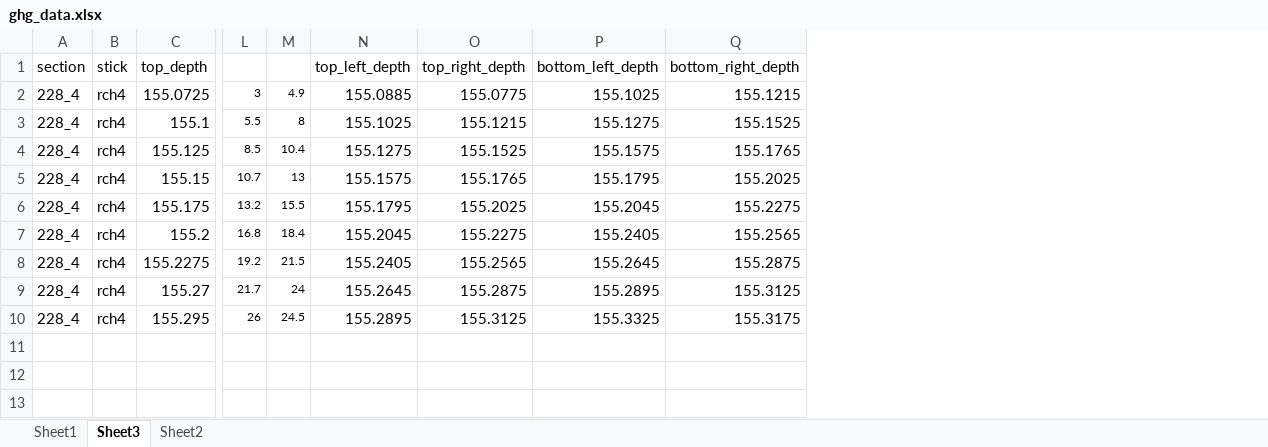
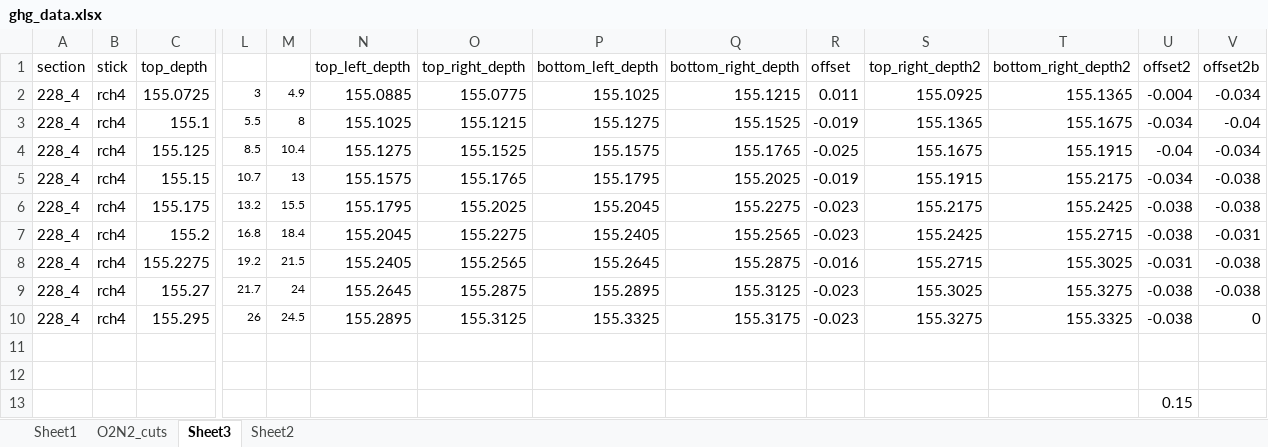
Before and after one commit to liamkirkpatrick/alhic1901_deeplayering, an Excel workbook: data/sampling/ghg/ghg_data.xlsx, sheet Sheet3, drawn as a sheet; only a part is shown, gaps mark what is left out; values as stored, in another font and other column widths than the file's, no borders; rows hold the shown columns only; the diff names each change by its address in the sheet, - before the commit and + after, or states it on an @@ line.

```diff
--- a/data/sampling/ghg/ghg_data.xlsx (sheet Sheet3)
+++ b/data/sampling/ghg/ghg_data.xlsx (sheet Sheet3)
+sheet tab: O2N2_cuts
+column R, rows 1-10: offset | 0.011 | -0.019 | -0.025 | -0.019 | -0.023 | -0.023 | -0.016 | -0.023 | -0.023
+column S, rows 1-10: top_right_depth2 | 155.0925 | 155.1365 | 155.1675 | 155.1915 | 155.2175 | 155.2425 | 155.2715 | 155.3025 | 155.3275
+column T, rows 1-10: bottom_right_depth2 | 155.1365 | 155.1675 | 155.1915 | 155.2175 | 155.2425 | 155.2715 | 155.3025 | 155.3275 | 155.3325
+column U, rows 1-10: offset2 | -0.004 | -0.034 | -0.04 | -0.034 | -0.038 | -0.038 | -0.031 | -0.038 | -0.038
+column V, rows 1-10: offset2b | -0.034 | -0.04 | -0.034 | -0.038 | -0.038 | -0.031 | -0.038 | -0.038 | 0
+row 11: (empty)
+row 12: (empty)
+row 13:  |  |  |  |  |  |  |  |  |  |  |  | 0.15
```
Also changed, not shown: sheet Sheet1, data/sampling/metadata.xlsx, data/sampling/units.xlsx, 9 other files.
